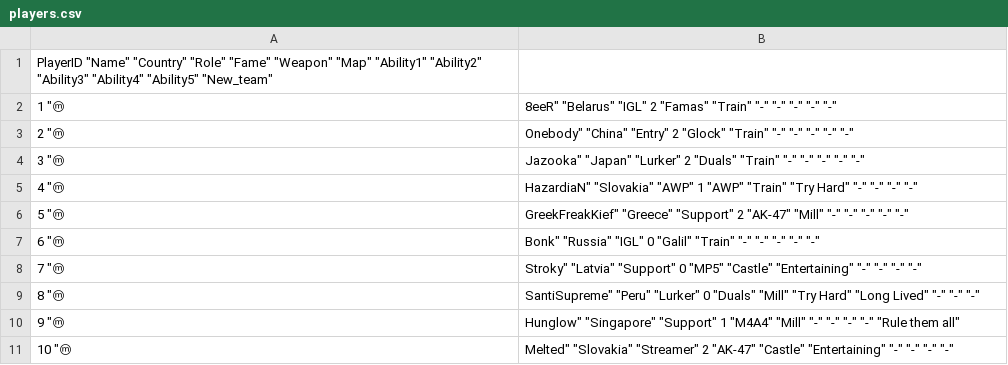
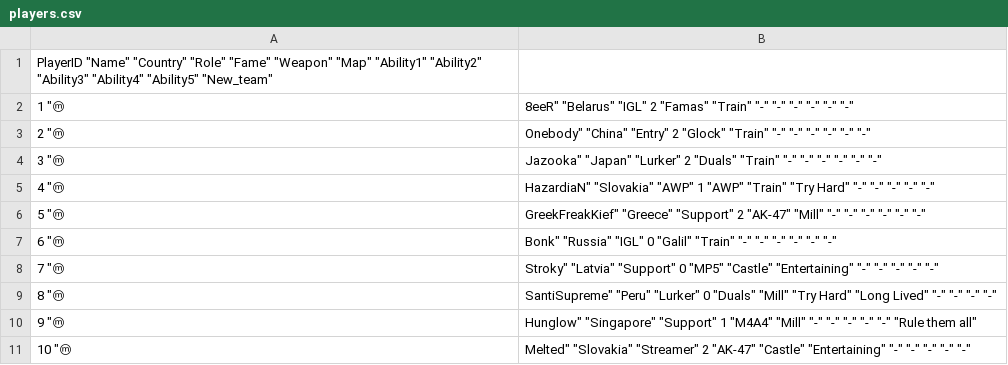
Before and after one commit to Grevyo/Grev-Game-Dashboard, a CSV file: data/players.csv, drawn as a sheet.

```diff
--- a/data/players.csv
+++ b/data/players.csv
@@ -1,11 +1,11 @@
 "PlayerID" "Name" "Country" "Role" "Fame" "Weapon" "Map" "Ability1" "Ability2" "Ability3" "Ability4" "Ability5" "New_team"
-1 "ⓜ | 8eeR" "Belarus" "IGL" 2 "Famas" "Train" "-" "-"  "-" "-" "-"
-2 "ⓜ | Onebody" "China" "Entry" 2 "Glock" "Train" "-" "-"  "-" "-" "-"
-3 "ⓜ | Jazooka" "Japan" "Lurker" 2 "Duals" "Train" "-" "-"  "-" "-" "-"
-4 "ⓜ | HazardiaN" "Slovakia" "AWP" 1 "AWP" "Train" "Try Hard" "-"  "-" "-" "-"
-5 "ⓜ | GreekFreakKief" "Greece" "Support" 2 "AK-47" "Mill" "-" "-"  "-" "-" "-"
-6 "ⓜ | Bonk" "Russia" "IGL" 0 "Galil" "Train" "-" "-"  "-" "-" "-"
-7 "ⓜ | Stroky" "Latvia" "Support" 0 "MP5" "Castle" "Entertaining" "-"  "-" "-" "-"
-8 "ⓜ | SantiSupreme" "Peru" "Lurker" 0 "Duals" "Mill" "Try Hard" "Long Lived"  "-" "-" "-"
-9 "ⓜ | Hunglow" "Singapore" "Support" 1 "M4A4" "Mill" "-" "-"  "-" "-" "Rule them all"
-10 "ⓜ | Melted" "Slovakia" "Streamer" 2 "AK-47" "Castle" "Entertaining" "-"  "-" "-" "-"
+1 "ⓜ | 8eeR" "Belarus" "IGL" 2 "Famas" "Train" "-" "-" "-" "-" "-" "-"
+2 "ⓜ | Onebody" "China" "Entry" 2 "Glock" "Train" "-" "-" "-" "-" "-" "-"
+3 "ⓜ | Jazooka" "Japan" "Lurker" 2 "Duals" "Train" "-" "-" "-" "-" "-" "-"
+4 "ⓜ | HazardiaN" "Slovakia" "AWP" 1 "AWP" "Train" "Try Hard" "-" "-" "-" "-" "-"
+5 "ⓜ | GreekFreakKief" "Greece" "Support" 2 "AK-47" "Mill" "-" "-" "-" "-" "-" "-"
+6 "ⓜ | Bonk" "Russia" "IGL" 0 "Galil" "Train" "-" "-" "-" "-" "-" "-"
+7 "ⓜ | Stroky" "Latvia" "Support" 0 "MP5" "Castle" "Entertaining" "-" "-" "-" "-" "-"
+8 "ⓜ | SantiSupreme" "Peru" "Lurker" 0 "Duals" "Mill" "Try Hard" "Long Lived" "-" "-" "-" "-"
+9 "ⓜ | Hunglow" "Singapore" "Support" 1 "M4A4" "Mill" "-" "-" "-" "-" "-" "Rule them all"
+10 "ⓜ | Melted" "Slovakia" "Streamer" 2 "AK-47" "Castle" "Entertaining" "-" "-" "-" "-" "-"
```
Also changed, not shown: 1 other file.
